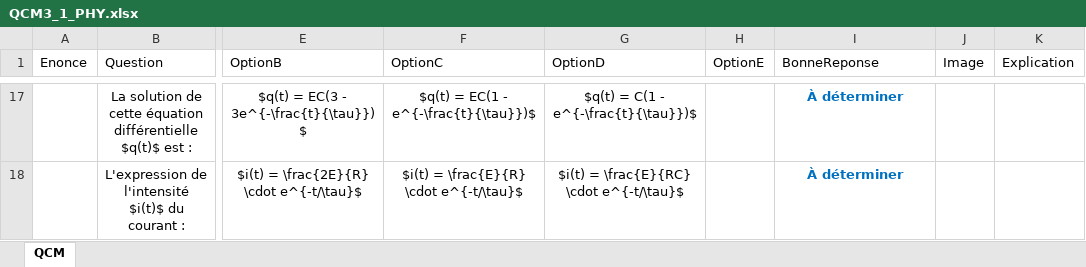
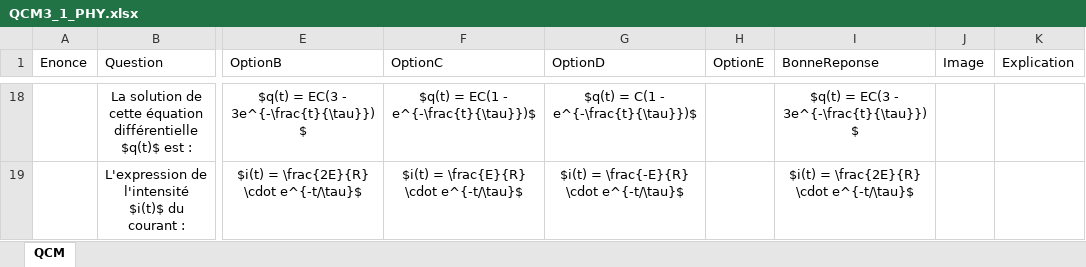
Before and after one commit to moulaycherif/MED-CONTEST, an Excel workbook: QCM3_1_PHY.xlsx, sheet QCM, drawn as a sheet; only a part is shown, gaps mark what is left out; values as stored, in another font and other column widths than the file's, no borders; addresses are those after the commit; the diff covers the shown part only; the diff names each change by its address in the sheet, - before the commit and + after, or states it on an @@ line.

```diff
--- a/QCM3_1_PHY.xlsx (sheet QCM)
+++ b/QCM3_1_PHY.xlsx (sheet QCM)
-I18 (BonneReponse): À déterminer
+I18 (BonneReponse): $q(t) = EC(3 - 3e^{-\frac{t}{\tau}})$
@@ I18:I19 bold: on → off, text colour: #0070C0 → black @@
-G19 (OptionD): $i(t) = \frac{E}{RC} \cdot e^{-t/\tau}$
+G19 (OptionD): $i(t) = \frac{-E}{R} \cdot e^{-t/\tau}$
-I19 (BonneReponse): À déterminer
+I19 (BonneReponse): $i(t) = \frac{2E}{R} \cdot e^{-t/\tau}$
```
Also changed, not shown: 1 added row, 31 edited cells and cell formats elsewhere in this sheet, QCM3_2_PHY.xlsx, QCM3_3_PHY.xlsx, 2 other files.
